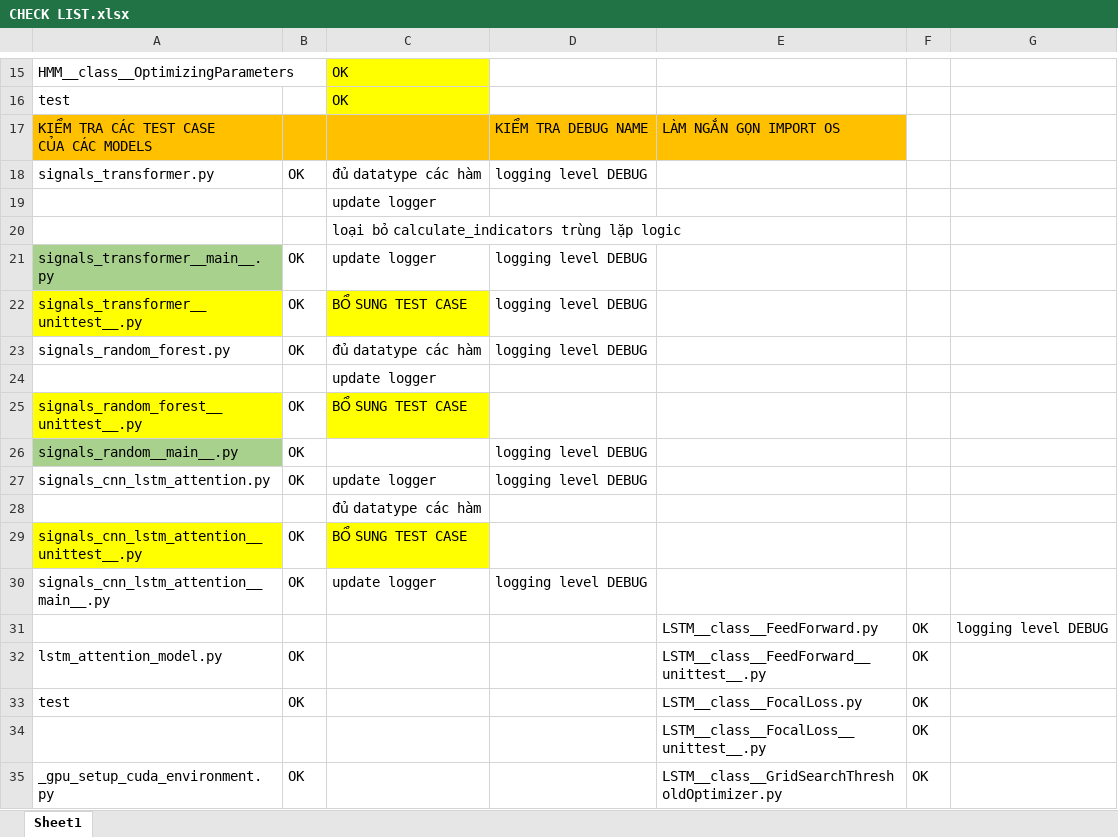
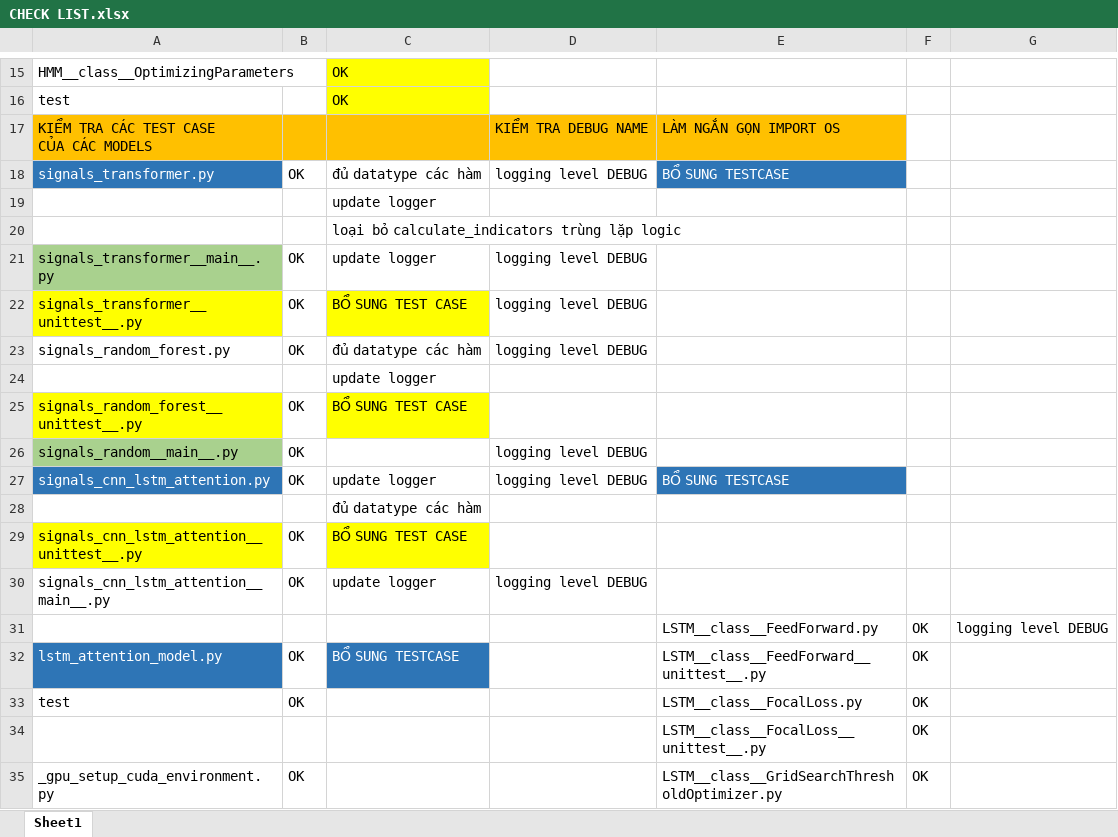
Before and after one commit to Nguyenthang2292/complex-trading-crypto-bot, an Excel workbook: CHECK LIST.xlsx, sheet Sheet1, drawn as a sheet; only a part is shown, gaps mark what is left out; values as stored, in another font and other column widths than the file's, no borders; the diff names each change by its address in the sheet, - before the commit and + after, or states it on an @@ line.

```diff
--- a/CHECK LIST.xlsx (sheet Sheet1)
+++ b/CHECK LIST.xlsx (sheet Sheet1)
@@ A18 fill: none → #2E75B6, text colour: black → #FFFFFF @@
-E18: (empty)
+E18: BỔ SUNG TESTCASE
-E18 fill: none
+E18 fill: #2E75B6
@@ A27 fill: none → #2E75B6, text colour: black → #FFFFFF @@
-E27: (empty)
+E27: BỔ SUNG TESTCASE
-E27 fill: none
+E27 fill: #2E75B6
@@ A32 fill: none → #2E75B6, text colour: black → #FFFFFF @@
-C32: (empty)
+C32: BỔ SUNG TESTCASE
-C32 fill: none
+C32 fill: #2E75B6
```
Also changed, not shown: 24 other files.
